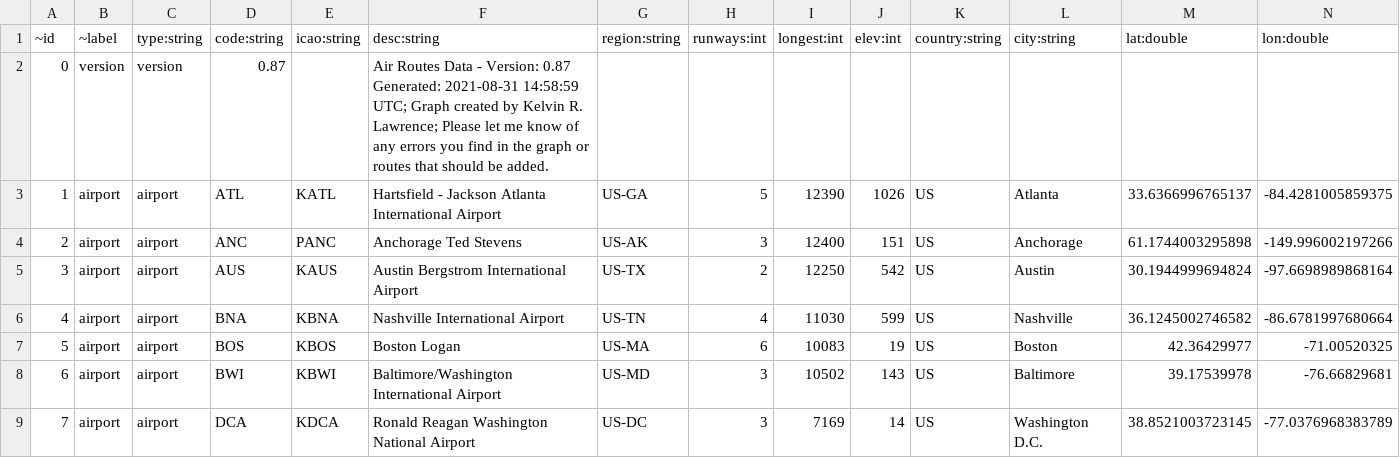
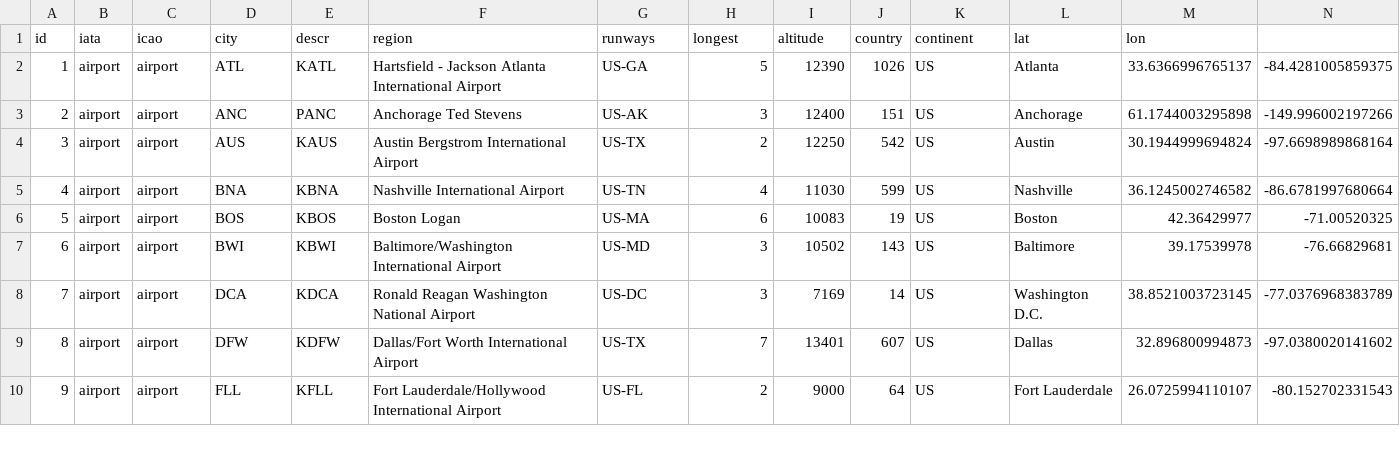
Before and after one commit to cj2001/bite_sized_data_science, a CSV file: data/airport-node-list.csv, drawn as a sheet; only a part is shown; the shorter side is filled out with more unchanged rows; removed rows and columns are numbered as before the commit, all else as after; rows hold the shown columns only; the diff names each change by its address in the sheet, - before the commit and + after, or states it on an @@ line.

Commit message:
fix: updated header

```diff
--- a/data/airport-node-list.csv
+++ b/data/airport-node-list.csv
-row 1: ~id | ~label | type:string | code:string | icao:string | desc:string | region:string | runways:int | longest:int | elev:int | country:string | city:string | lat:double | lon:double
-row 2: 0 | version | version | 0.87 |  | Air Routes Data - Version: 0.87 Generated: 2021-08-31 14:58:59 UTC; Graph created by Kelvin R. Lawrence; Please let me know of any errors you find in the graph or routes that should be added.
+row 1: id | iata | icao | city | descr | region | runways | longest | altitude | country | continent | lat | lon
```
